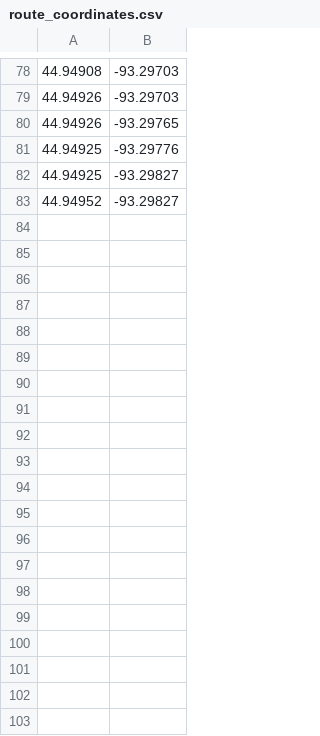
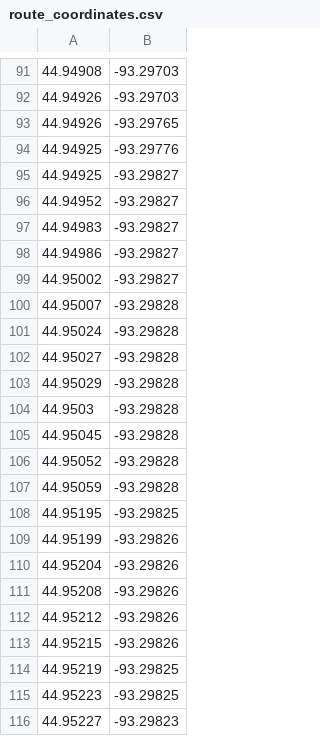
Before and after one commit to jmwerner/golden_mile, a CSV file: route_coordinates.csv, drawn as a sheet; only a part is shown, gaps mark what is left out; the diff covers the shown part only.

```diff
--- a/route_coordinates.csv
+++ b/route_coordinates.csv
@@ -83 +96,21 @@
 44.94952,-93.29827
+44.94983,-93.29827
+44.94986,-93.29827
+44.95002,-93.29827
+44.95007,-93.29828
+44.95024,-93.29828
+44.95027,-93.29828
+44.95029,-93.29828
+44.9503,-93.29828
+44.95045,-93.29828
+44.95052,-93.29828
+44.95059,-93.29828
+44.95195,-93.29825
+44.95199,-93.29826
+44.95204,-93.29826
+44.95208,-93.29826
+44.95212,-93.29826
+44.95215,-93.29826
+44.95219,-93.29825
+44.95223,-93.29825
+44.95227,-93.29823
```
Also changed, not shown: 44 added rows elsewhere in this file, 2 other files.
